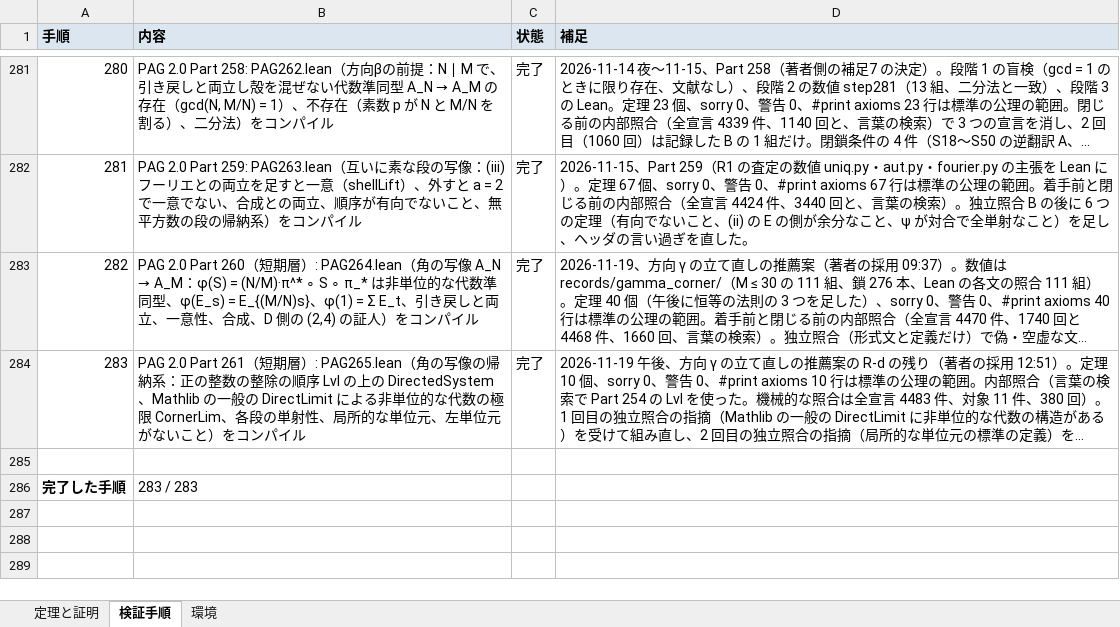
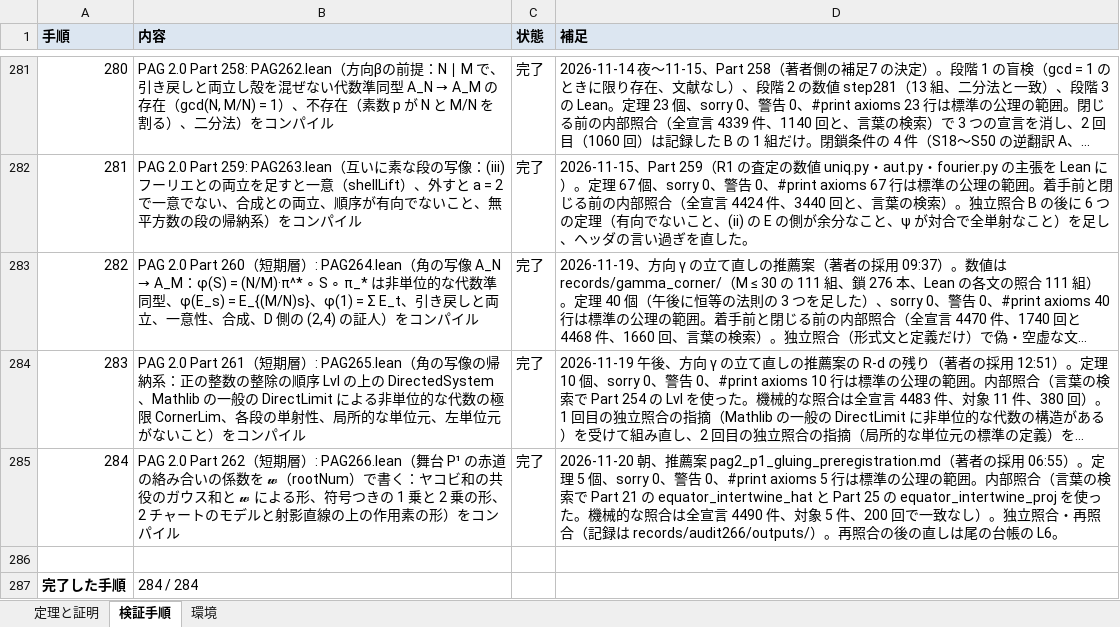
Before and after one commit to x2256318-beep/ardel-projective-geometry, an Excel workbook: verification/lean_verification_status.xlsx, sheet 検証手順, drawn as a sheet; only a part is shown, gaps mark what is left out; long unchanged cells end in …; values as stored, in another font and other column widths than the file's, no borders; addresses are those after the commit; the diff names each change by its address in the sheet, - before the commit and + after, or states it on an @@ line.

Commit message:
Part 262（PAG266、短期層）：再照合の結果と、その後の直し（文面のみ、形式文は変えていない）。xlsx を final84（行 2〜3723）に。再照合の後の直しは尾の台帳の L6 として、閉じるときの統合照合の対象

```diff
--- a/verification/lean_verification_status.xlsx (sheet 検証手順)
+++ b/verification/lean_verification_status.xlsx (sheet 検証手順)
+row 285: 284 | PAG 2.0 Part 262（短期層）: PAG266.lean（舞台 P¹ の赤道の絡み合いの係数を 𝔀（rootNum）で書く：ヤコビ和の共役のガウス和と 𝔀 による形、符号つきの 1 乗と 2 乗の形、2 チャートのモデルと射影直線の上の作用素の形）をコンパイル | 完了 | 2026-11-20 朝、推薦案 pag2_p1_gluing_preregistration.md（著者の採用 06:55）。定理 5 個、sorry 0、警告 0、#print axioms 5 行は標準の公理の範囲。内部照合（言葉の検索で Part 21 の equator_intertwine_hat と Part 25 の equator_intertwine_proj を使った。機械的な照合は全宣言 4490 件、対象 5 件、200 回で一致なし）。独立照合・再照合（記録は records/audit266/outputs/）。再照合の後の直しは尾の台帳の L6。
-B287 (内容): 283 / 283
+B287 (内容): 284 / 284
```
Also changed, not shown: sheet 定理と証明, formulas that keep their value, 12 other files.
